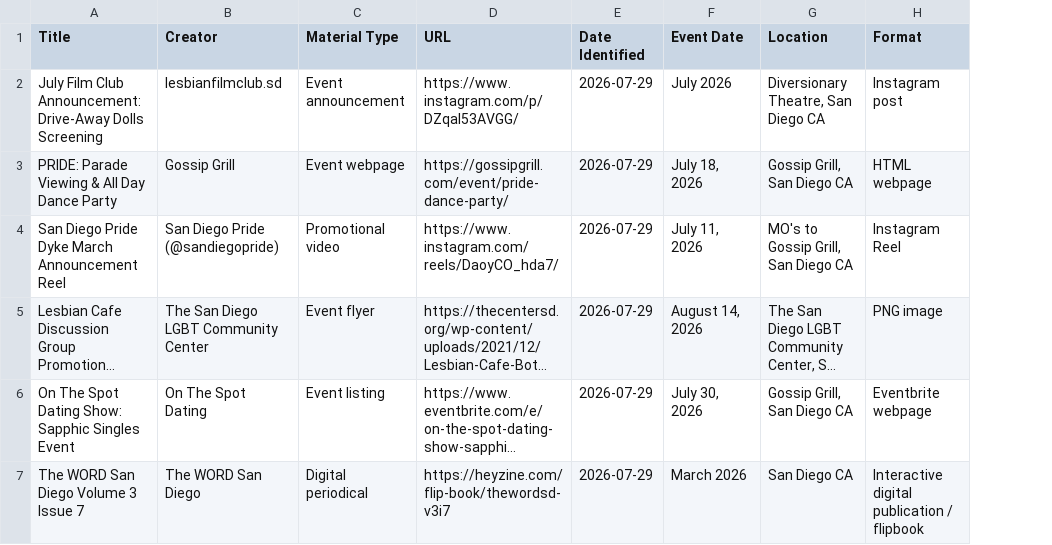
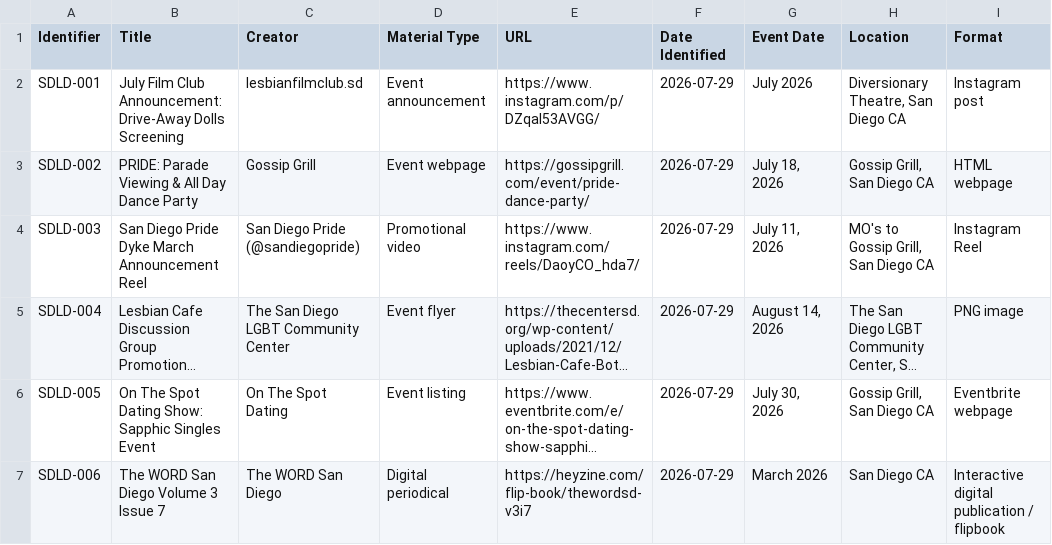
Before and after one commit to nathollander/portfolio, a CSV file: projects/web-archiving/san-diego-lesbian-community-digital-records/appraisal/item-appraisal-log.csv, drawn as a sheet; only a part is shown; long unchanged cells end in …; the diff names each change by its address in the sheet, - before the commit and + after, or states it on an @@ line.

Commit message:
Update item-appraisal-log.csv

```diff
--- a/projects/web-archiving/san-diego-lesbian-community-digital-records/appraisal/item-appraisal-log.csv
+++ b/projects/web-archiving/san-diego-lesbian-community-digital-records/appraisal/item-appraisal-log.csv
+column A (Identifier), rows 2-7: SDLD-001 | SDLD-002 | SDLD-003 | SDLD-004 | SDLD-005 | SDLD-006
```
